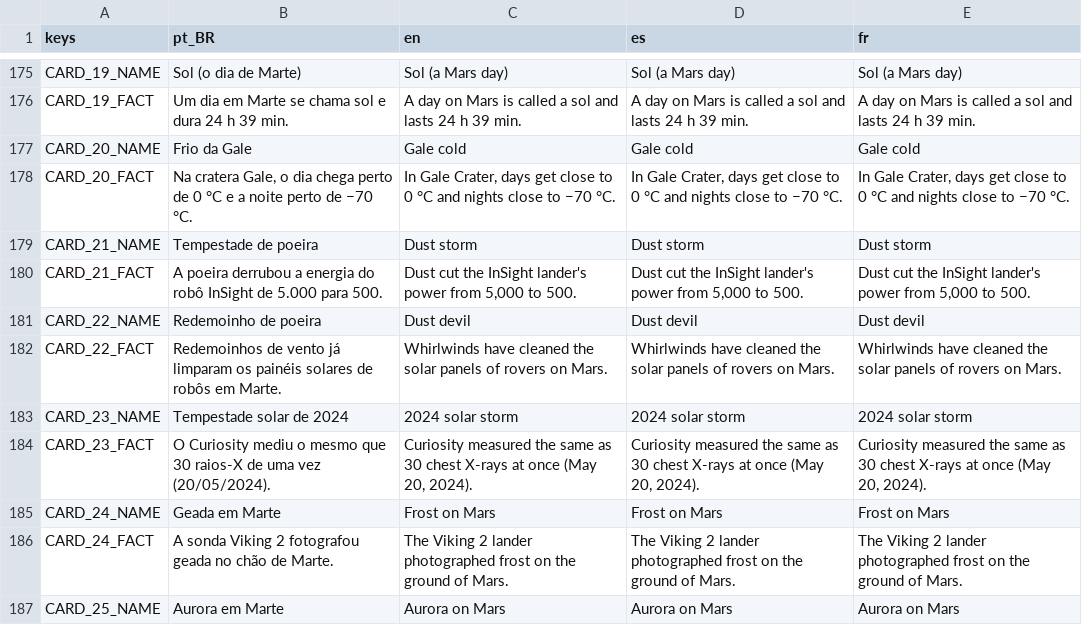
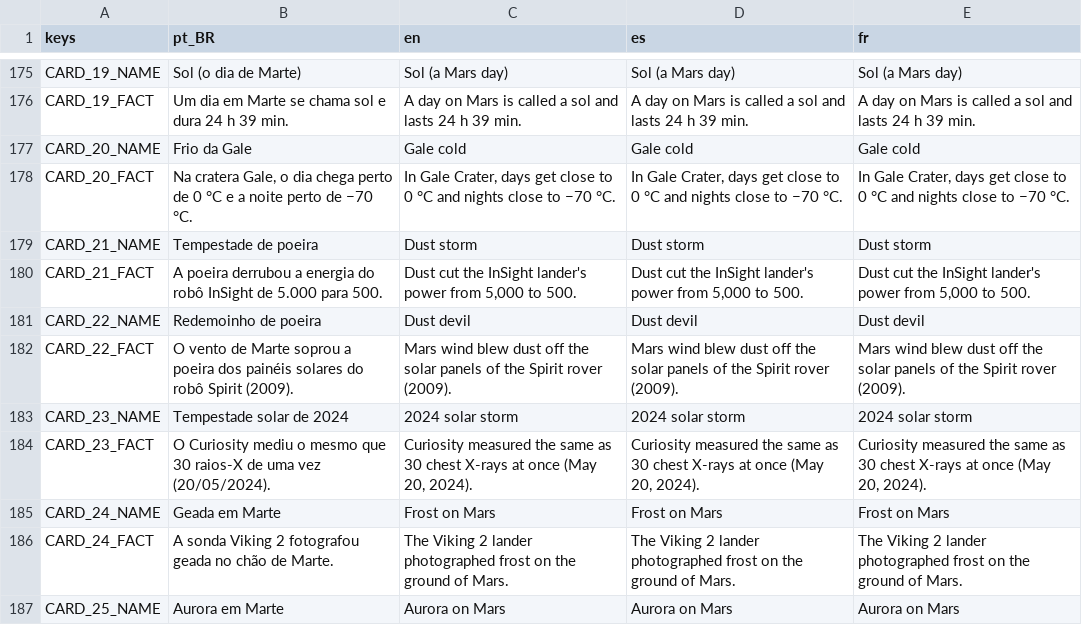
Before and after one commit to Out-Of-Space-Exception/mike-on-mars, a CSV file: jogo/data/textos.csv, drawn as a sheet; only a part is shown, gaps mark what is left out; the diff covers the shown part only.

```diff
--- a/jogo/data/textos.csv
+++ b/jogo/data/textos.csv
@@ -181,3 +181,3 @@ CARD_21_FACT,A poeira derrubou a energia do robô InSight de 5.000 para 500.,"Du
 CARD_22_NAME,Redemoinho de poeira,Dust devil,Dust devil,Dust devil
-CARD_22_FACT,Redemoinhos de vento já limparam os painéis solares de robôs em Marte.,Whirlwinds have cleaned the solar panels of rovers on Mars.,Whirlwinds have cleaned the solar panels of rovers on Mars.,Whirlwinds have cleaned the solar panels of rovers on Mars.
+CARD_22_FACT,O vento de Marte soprou a poeira dos painéis solares do robô Spirit (2009).,Mars wind blew dust off the solar panels of the Spirit rover (2009).,Mars wind blew dust off the solar panels of the Spirit rover (2009).,Mars wind blew dust off the solar panels of the Spirit rover (2009).
 CARD_23_NAME,Tempestade solar de 2024,2024 solar storm,2024 solar storm,2024 solar storm
```
Also changed, not shown: 24 edited cells elsewhere in this file, 3 other files.
